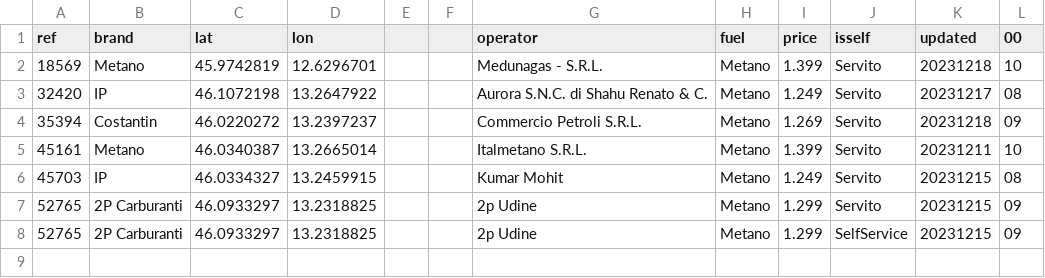
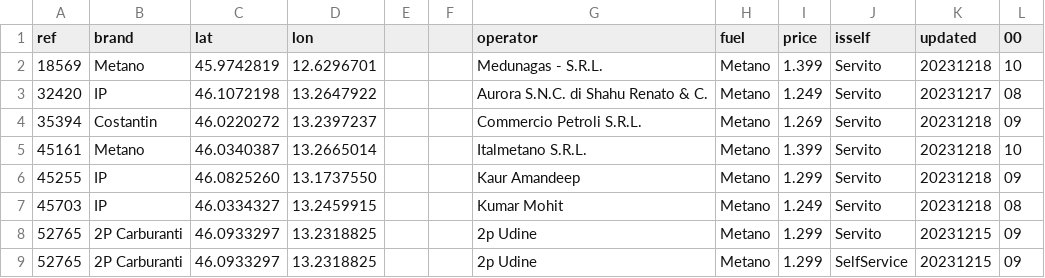
Before and after one commit to cascafico/FuelPrices, a CSV file: metano.csv, drawn as a sheet.

```diff
--- a/metano.csv
+++ b/metano.csv
@@ -4,4 +4,5 @@ ref;brand;lat;lon;;;operator;fuel;price;isself;updated;00
 35394;Costantin;46.0220272;13.2397237;;;Commercio Petroli S.R.L.;Metano;1.269;Servito;20231218;09
-45161;Metano;46.0340387;13.2665014;;;Italmetano S.R.L.;Metano;1.399;Servito;20231211;10
-45703;IP;46.0334327;13.2459915;;;Kumar Mohit;Metano;1.249;Servito;20231215;08
+45161;Metano;46.0340387;13.2665014;;;Italmetano S.R.L.;Metano;1.399;Servito;20231218;10
+45255;IP;46.0825260;13.1737550;;;Kaur Amandeep;Metano;1.299;Servito;20231218;09
+45703;IP;46.0334327;13.2459915;;;Kumar Mohit;Metano;1.249;Servito;20231218;08
 52765;2P Carburanti;46.0933297;13.2318825;;;2p Udine;Metano;1.299;Servito;20231215;09
```
Also changed, not shown: benzina.csv, fuel.csv, 3 other files.
